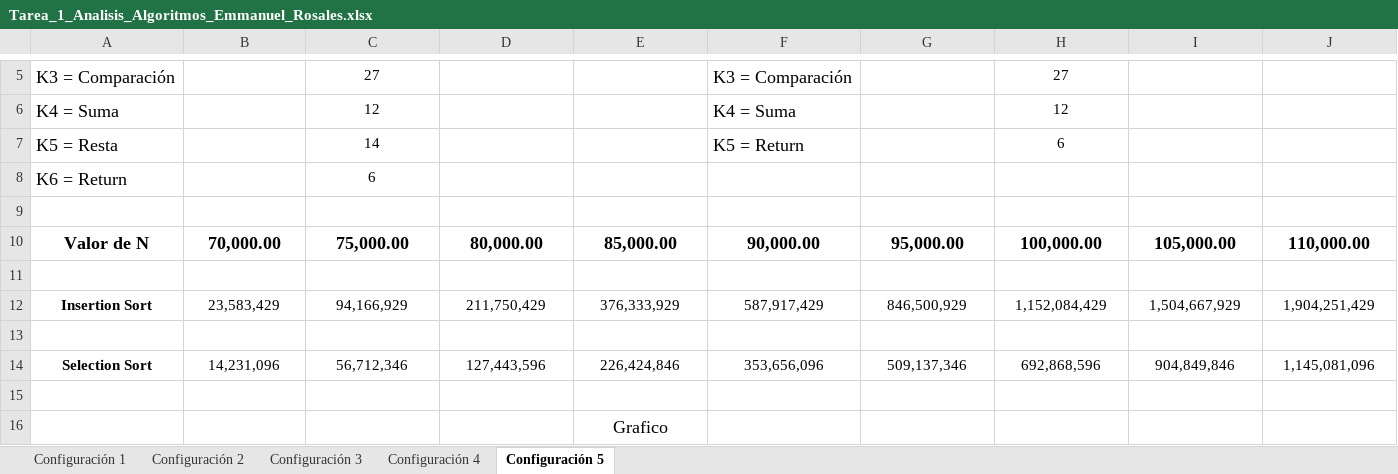
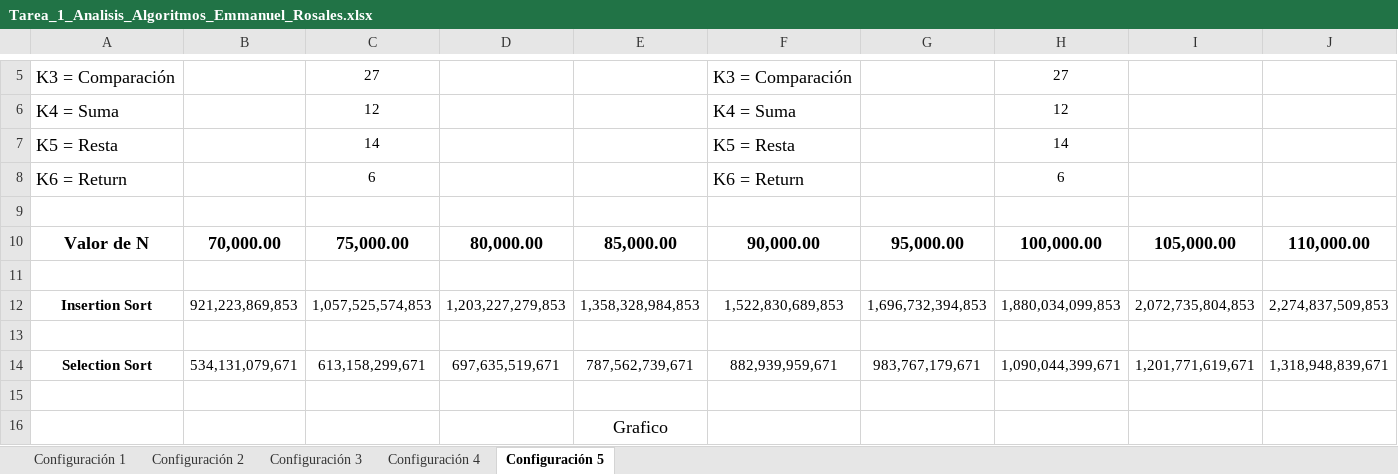
Before and after one commit to emmanuelrs/Tarea1_An-lisis_Algoritmos, an Excel workbook: Tarea_1_Analisis_Algoritmos_Emmanuel_Rosales.xlsx, sheet Configuración 5, drawn as a sheet; only a part is shown, gaps mark what is left out; values as stored, in another font and other column widths than the file's, no borders; charts and pictures not drawn; removed rows and columns are numbered as before the commit, all else as after; rows hold the shown columns only; the diff names each change by its address in the sheet, - before the commit and + after, or states it on an @@ line.

```diff
--- a/Tarea_1_Analisis_Algoritmos_Emmanuel_Rosales.xlsx (sheet Configuración 5)
+++ b/Tarea_1_Analisis_Algoritmos_Emmanuel_Rosales.xlsx (sheet Configuración 5)
-F7: K5 = Return
+F7: K5 = Resta
-H7: 6
+H7: 14
-F8: (empty)
+F8: K6 = Return
-H8: (empty)
+H8: 6
-row 12: Insertion Sort | 23,583,429 | 94,166,929 | 211,750,429 | 376,333,929 | 587,917,429 | 846,500,929 | 1,152,084,429 | 1,504,667,929 | 1,904,251,429
+row 12: Insertion Sort | 921,223,869,853 | 1,057,525,574,853 | 1,203,227,279,853 | 1,358,328,984,853 | 1,522,830,689,853 | 1,696,732,394,853 | 1,880,034,099,853 | 2,072,735,804,853 | 2,274,837,509,853
-row 14: Selection Sort | 14,231,096 | 56,712,346 | 127,443,596 | 226,424,846 | 353,656,096 | 509,137,346 | 692,868,596 | 904,849,846 | 1,145,081,096
+row 14: Selection Sort | 534,131,079,671 | 613,158,299,671 | 697,635,519,671 | 787,562,739,671 | 882,939,959,671 | 983,767,179,671 | 1,090,044,399,671 | 1,201,771,619,671 | 1,318,948,839,671
```
Also changed, not shown: sheet Configuración 3, sheet Configuración 4, sheet Configuración 2, charts or pictures.
